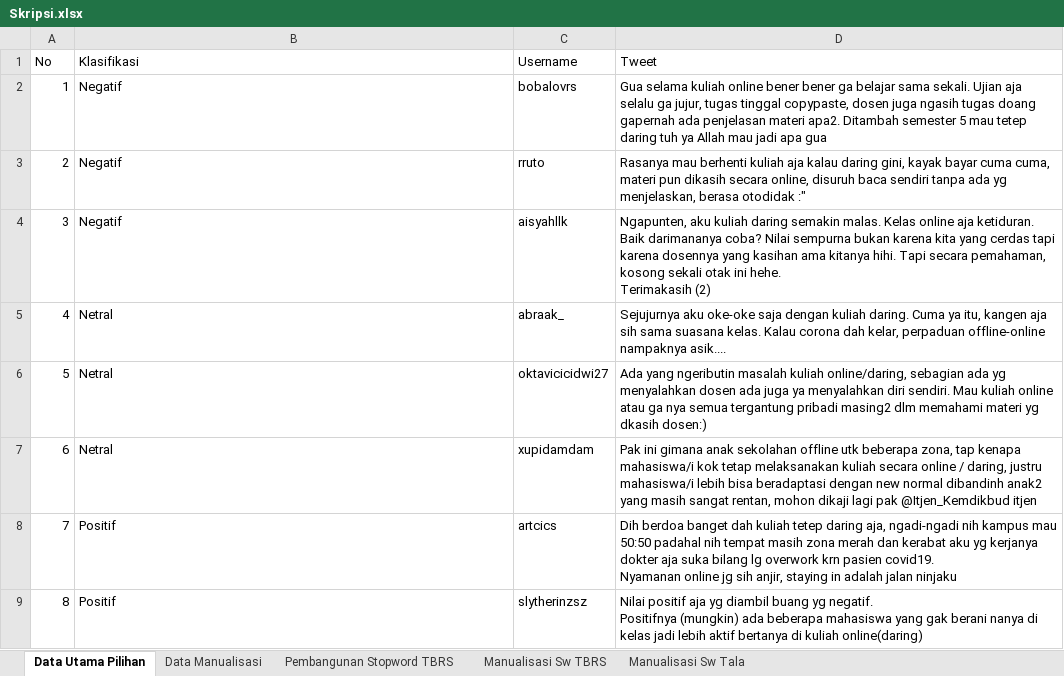
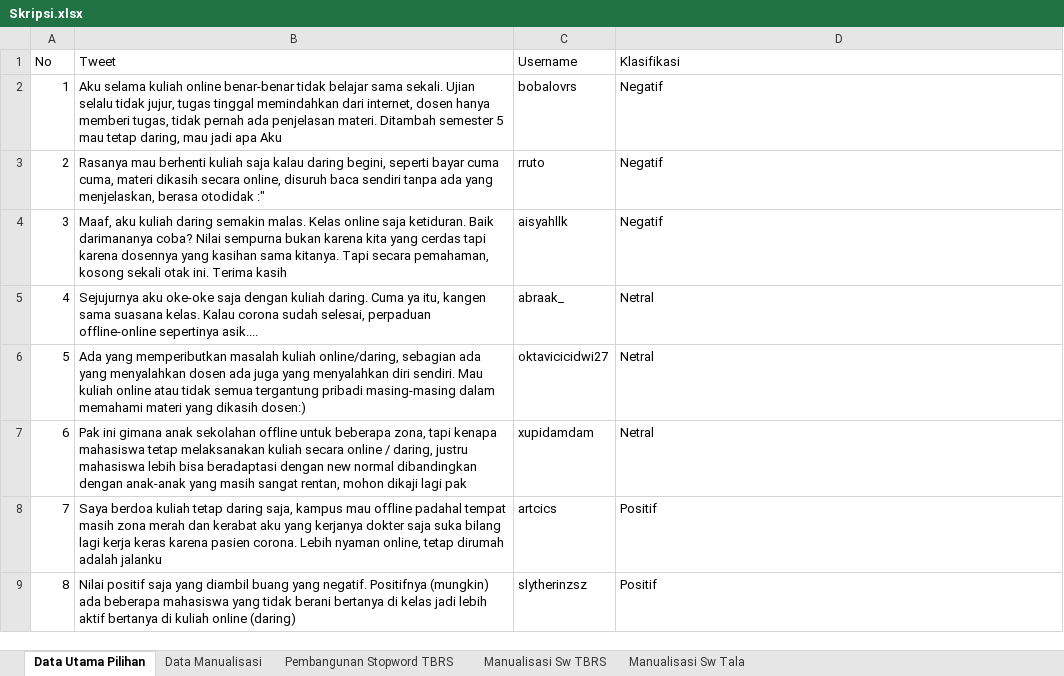
Before and after one commit to radityarin/skripsi, an Excel workbook: Documents/Skripsi.xlsx, sheet Data Utama Pilihan, drawn as a sheet; only a part is shown; values as stored, in another font and other column widths than the file's, no borders; ↵ is a line break in a cell; the diff covers the shown part only; the diff names each change by its address in the sheet, - before the commit and + after, or states it on an @@ line.

```diff
--- a/Documents/Skripsi.xlsx (sheet Data Utama Pilihan)
+++ b/Documents/Skripsi.xlsx (sheet Data Utama Pilihan)
-B1: Klasifikasi
+B1: Tweet
-D1: Tweet
+D1: Klasifikasi
-B2 (Tweet): Negatif
+B2 (Tweet): Aku selama kuliah online benar-benar tidak belajar sama sekali. Ujian selalu tidak jujur, tugas tinggal memindahkan dari internet, dosen hanya memberi tugas, tidak pernah ada penjelasan materi. Ditambah semester 5 mau tetap daring, mau jadi apa Aku
-D2 (Klasifikasi): Gua selama kuliah online bener bener ga belajar sama sekali. Ujian aja selalu ga jujur, tugas tinggal copypaste, dosen juga ngasih tugas doang gapernah ada penjelasan materi apa2. Ditambah semester 5 mau tetep daring tuh ya Allah mau jadi apa gua
+D2 (Klasifikasi): Negatif
-B3 (Tweet): Negatif
+B3 (Tweet): Rasanya mau berhenti kuliah saja kalau daring begini, seperti bayar cuma cuma, materi dikasih secara online, disuruh baca sendiri tanpa ada yang menjelaskan, berasa otodidak :"
-D3 (Klasifikasi): Rasanya mau berhenti kuliah aja kalau daring gini, kayak bayar cuma cuma, materi pun dikasih secara online, disuruh baca sendiri tanpa ada yg menjelaskan, berasa otodidak :"
+D3 (Klasifikasi): Negatif
-B4 (Tweet): Negatif
+B4 (Tweet): Maaf, aku kuliah daring semakin malas. Kelas online saja ketiduran. Baik darimananya coba? Nilai sempurna bukan karena kita yang cerdas tapi karena dosennya yang kasihan sama kitanya. Tapi secara pemahaman, kosong sekali otak ini. Terima kasih
-D4 (Klasifikasi): Ngapunten, aku kuliah daring semakin malas. Kelas online aja ketiduran. Baik darimananya coba? Nilai sempurna bukan karena kita yang cerdas tapi karena dosennya yang kasihan ama kitanya hihi. Tapi secara pemahaman, kosong sekali otak ini hehe. ↵ Terimakasih (2)
+D4 (Klasifikasi): Negatif
-B5 (Tweet): Netral
+B5 (Tweet): Sejujurnya aku oke-oke saja dengan kuliah daring. Cuma ya itu, kangen sama suasana kelas. Kalau corona sudah selesai, perpaduan offline-online sepertinya asik....
-D5 (Klasifikasi): Sejujurnya aku oke-oke saja dengan kuliah daring. Cuma ya itu, kangen aja sih sama suasana kelas. Kalau corona dah kelar, perpaduan offline-online nampaknya asik....
+D5 (Klasifikasi): Netral
-B6 (Tweet): Netral
+B6 (Tweet): Ada yang mempeributkan masalah kuliah online/daring, sebagian ada yang menyalahkan dosen ada juga yang menyalahkan diri sendiri. Mau kuliah online atau tidak semua tergantung pribadi masing-masing dalam memahami materi yang dikasih dosen:)
-D6 (Klasifikasi): Ada yang ngeributin masalah kuliah online/daring, sebagian ada yg menyalahkan dosen ada juga ya menyalahkan diri sendiri. Mau kuliah online atau ga nya semua tergantung pribadi masing2 dlm memahami materi yg dkasih dosen:)
+D6 (Klasifikasi): Netral
-B7 (Tweet): Netral
+B7 (Tweet): Pak ini gimana anak sekolahan offline untuk beberapa zona, tapi kenapa mahasiswa tetap melaksanakan kuliah secara online / daring, justru mahasiswa lebih bisa beradaptasi dengan new normal dibandingkan dengan anak-anak yang masih sangat rentan, mohon dikaji lagi pak
-D7 (Klasifikasi): Pak ini gimana anak sekolahan offline utk beberapa zona, tap kenapa mahasiswa/i kok tetap melaksanakan kuliah secara online / daring, justru mahasiswa/i lebih bisa beradaptasi dengan new normal dibandinh anak2 yang masih sangat rentan, mohon dikaji lagi pak @Itjen_Kemdikbud itjen
+D7 (Klasifikasi): Netral
-B8 (Tweet): Positif
+B8 (Tweet): Saya berdoa kuliah tetap daring saja, kampus mau offline padahal tempat masih zona merah dan kerabat aku yang kerjanya dokter saja suka bilang lagi kerja keras karena pasien corona. Lebih nyaman online, tetap dirumah adalah jalanku
-D8 (Klasifikasi): Dih berdoa banget dah kuliah tetep daring aja, ngadi-ngadi nih kampus mau 50:50 padahal nih tempat masih zona merah dan kerabat aku yg kerjanya dokter aja suka bilang lg overwork krn pasien covid19. ↵ Nyamanan online jg sih anjir, staying in adalah jalan ninjaku
+D8 (Klasifikasi): Positif
-B9 (Tweet): Positif
+B9 (Tweet): Nilai positif saja yang diambil buang yang negatif. Positifnya (mungkin) ada beberapa mahasiswa yang tidak berani bertanya di kelas jadi lebih aktif bertanya di kuliah online (daring)
-D9 (Klasifikasi): Nilai positif aja yg diambil buang yg negatif. ↵ Positifnya (mungkin) ada beberapa mahasiswa yang gak berani nanya di kelas jadi lebih aktif bertanya di kuliah online(daring)
+D9 (Klasifikasi): Positif
```
Also changed, not shown: 3 added rows and 8 edited cells elsewhere in this sheet, sheet Manualisasi Sw Tala, sheet Manualisasi Sw TBRS, sheet Data Manualisasi, 17 other files.
